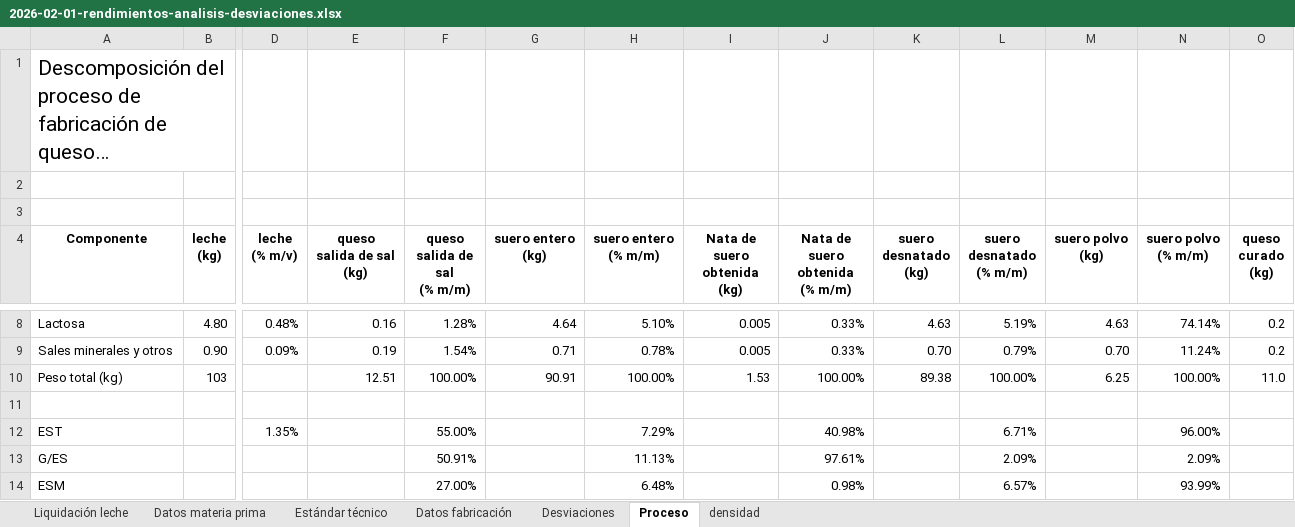
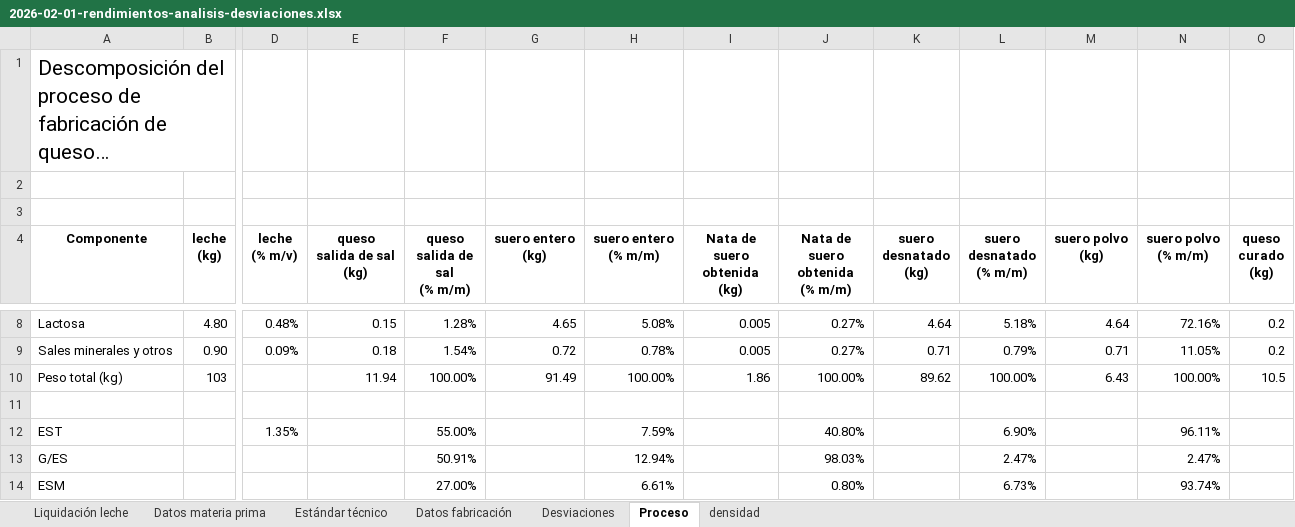
Before and after one commit to juanriera/master-queseria, an Excel workbook: datos/2026-02-01-rendimientos-analisis-desviaciones.xlsx, sheet Proceso, drawn as a sheet; only a part is shown, gaps mark what is left out; long unchanged cells end in …; values as stored, in another font and other column widths than the file's, no borders; charts and pictures not drawn; the diff covers the shown part only; the diff names each change by its address in the sheet, - before the commit and + after, or states it on an @@ line.

```diff
--- a/datos/2026-02-01-rendimientos-analisis-desviaciones.xlsx (sheet Proceso)
+++ b/datos/2026-02-01-rendimientos-analisis-desviaciones.xlsx (sheet Proceso)
-E8 (queso salida de sal (kg)): 0.16
+E8 (queso salida de sal (kg)): 0.15
-G8 (suero entero (kg)): 4.64
+G8 (suero entero (kg)): 4.65
-H8 (suero entero (% m/m)): 5.10%
+H8 (suero entero (% m/m)): 5.08%
-J8:J9 (Nata de suero obtenida (% m/m)): 0.33%
+J8:J9 (Nata de suero obtenida (% m/m)): 0.27%
-K8 (suero desnatado (kg)): 4.63
+K8 (suero desnatado (kg)): 4.64
-L8 (suero desnatado (% m/m)): 5.19%
+L8 (suero desnatado (% m/m)): 5.18%
-M8 (suero polvo (kg)): 4.63
+M8 (suero polvo (kg)): 4.64
-N8 (suero polvo (% m/m)): 74.14%
+N8 (suero polvo (% m/m)): 72.16%
-E9 (queso salida de sal (kg)): 0.19
+E9 (queso salida de sal (kg)): 0.18
-G9 (suero entero (kg)): 0.71
+G9 (suero entero (kg)): 0.72
-K9 (suero desnatado (kg)): 0.70
+K9 (suero desnatado (kg)): 0.71
-M9 (suero polvo (kg)): 0.70
+M9 (suero polvo (kg)): 0.71
-N9 (suero polvo (% m/m)): 11.24%
+N9 (suero polvo (% m/m)): 11.05%
-E10 (queso salida de sal (kg)): 12.51
+E10 (queso salida de sal (kg)): 11.94
-G10 (suero entero (kg)): 90.91
+G10 (suero entero (kg)): 91.49
-I10 (Nata de suero obtenida (kg)): 1.53
+I10 (Nata de suero obtenida (kg)): 1.86
-K10 (suero desnatado (kg)): 89.38
+K10 (suero desnatado (kg)): 89.62
-M10 (suero polvo (kg)): 6.25
+M10 (suero polvo (kg)): 6.43
-O10 (queso curado (kg)): 11.0
+O10 (queso curado (kg)): 10.5
-H12 (suero entero (% m/m)): 7.29%
+H12 (suero entero (% m/m)): 7.59%
-J12 (Nata de suero obtenida (% m/m)): 40.98%
+J12 (Nata de suero obtenida (% m/m)): 40.80%
-L12 (suero desnatado (% m/m)): 6.71%
+L12 (suero desnatado (% m/m)): 6.90%
-N12 (suero polvo (% m/m)): 96.00%
+N12 (suero polvo (% m/m)): 96.11%
-H13 (suero entero (% m/m)): 11.13%
+H13 (suero entero (% m/m)): 12.94%
-J13 (Nata de suero obtenida (% m/m)): 97.61%
+J13 (Nata de suero obtenida (% m/m)): 98.03%
-L13 (suero desnatado (% m/m)): 2.09%
+L13 (suero desnatado (% m/m)): 2.47%
-N13 (suero polvo (% m/m)): 2.09%
+N13 (suero polvo (% m/m)): 2.47%
-H14 (suero entero (% m/m)): 6.48%
+H14 (suero entero (% m/m)): 6.61%
-J14 (Nata de suero obtenida (% m/m)): 0.98%
+J14 (Nata de suero obtenida (% m/m)): 0.80%
-L14 (suero desnatado (% m/m)): 6.57%
+L14 (suero desnatado (% m/m)): 6.73%
-N14 (suero polvo (% m/m)): 93.99%
+N14 (suero polvo (% m/m)): 93.74%
```
Also changed, not shown: 41 edited cells elsewhere in this sheet, sheet Desviaciones, sheet Estándar técnico, charts or pictures, datos/ejemplos_empresas.xlsx, 8 other files.
